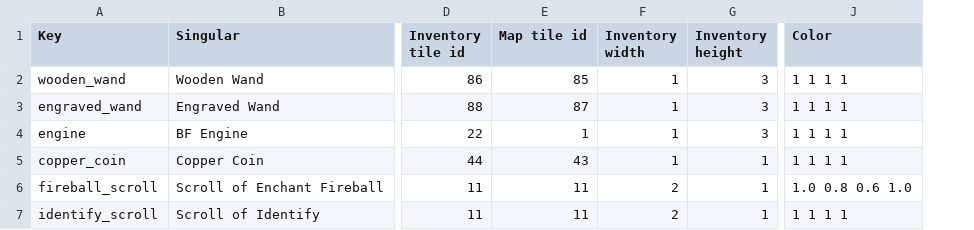
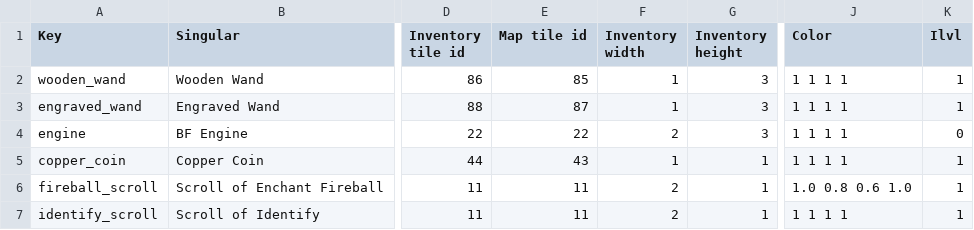
Before and after one commit to Varkalandar/rust_and_dust, a CSV file: resources/items/items.csv, drawn as a sheet; only a part is shown, gaps mark what is left out; the diff names each change by its address in the sheet, - before the commit and + after, or states it on an @@ line.

```diff
--- a/resources/items/items.csv
+++ b/resources/items/items.csv
+column K (Ilvl), rows 2-7: 1 | 1 | 0 | 1 | 1 | 1
-E4 (Map tile id): 1
+E4 (Map tile id): 22
-F4 (Inventory width): 1
+F4 (Inventory width): 2
```
Also changed, not shown: resources/items/plugins.csv, 2 other files.
